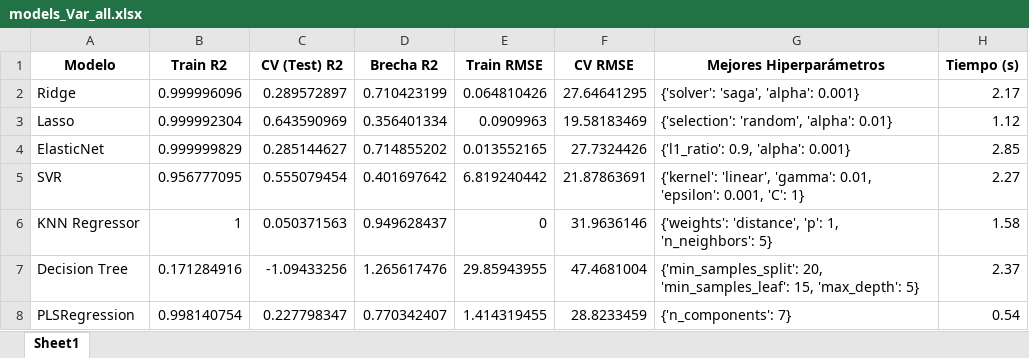
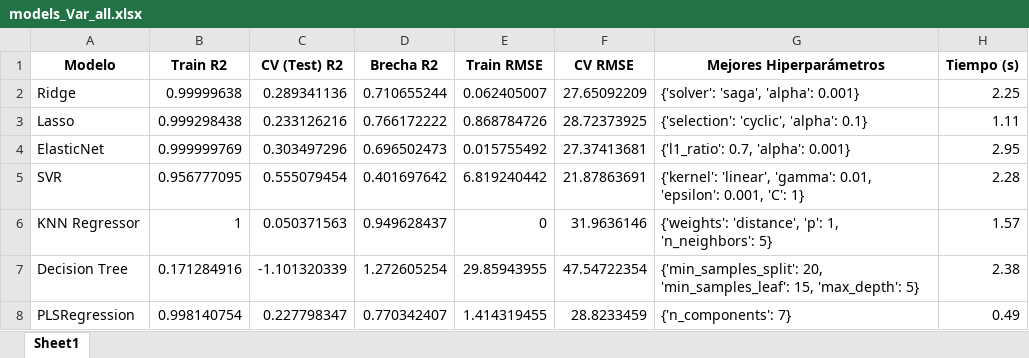
Before and after one commit to MardonioR/Proyecto-Polifenoles, an Excel workbook: Entregables/UdeBarcelona/models_Var_all.xlsx, sheet Sheet1, drawn as a sheet; values as stored, in another font and other column widths than the file's, no borders; the diff names each change by its address in the sheet, - before the commit and + after, or states it on an @@ line.

```diff
--- a/Entregables/UdeBarcelona/models_Var_all.xlsx (sheet Sheet1)
+++ b/Entregables/UdeBarcelona/models_Var_all.xlsx (sheet Sheet1)
-B2 (Train R2): 0.999996096
+B2 (Train R2): 0.99999638
-C2 (CV (Test) R2): 0.289572897
+C2 (CV (Test) R2): 0.289341136
-D2 (Brecha R2): 0.710423199
+D2 (Brecha R2): 0.710655244
-E2 (Train RMSE): 0.064810426
+E2 (Train RMSE): 0.062405007
-F2 (CV RMSE): 27.64641295
+F2 (CV RMSE): 27.65092209
-H2 (Tiempo (s)): 2.17
+H2 (Tiempo (s)): 2.25
-B3 (Train R2): 0.999992304
+B3 (Train R2): 0.999298438
-C3 (CV (Test) R2): 0.643590969
+C3 (CV (Test) R2): 0.233126216
-D3 (Brecha R2): 0.356401334
+D3 (Brecha R2): 0.766172222
-E3 (Train RMSE): 0.0909963
+E3 (Train RMSE): 0.868784726
-F3 (CV RMSE): 19.58183469
+F3 (CV RMSE): 28.72373925
-G3 (Mejores Hiperparámetros): {'selection': 'random', 'alpha': 0.01}
+G3 (Mejores Hiperparámetros): {'selection': 'cyclic', 'alpha': 0.1}
-H3 (Tiempo (s)): 1.12
+H3 (Tiempo (s)): 1.11
-B4 (Train R2): 0.999999829
+B4 (Train R2): 0.999999769
-C4 (CV (Test) R2): 0.285144627
+C4 (CV (Test) R2): 0.303497296
-D4 (Brecha R2): 0.714855202
+D4 (Brecha R2): 0.696502473
-E4 (Train RMSE): 0.013552165
+E4 (Train RMSE): 0.015755492
-F4 (CV RMSE): 27.7324426
+F4 (CV RMSE): 27.37413681
-G4 (Mejores Hiperparámetros): {'l1_ratio': 0.9, 'alpha': 0.001}
+G4 (Mejores Hiperparámetros): {'l1_ratio': 0.7, 'alpha': 0.001}
-H4 (Tiempo (s)): 2.85
+H4 (Tiempo (s)): 2.95
-H5 (Tiempo (s)): 2.27
+H5 (Tiempo (s)): 2.28
-H6 (Tiempo (s)): 1.58
+H6 (Tiempo (s)): 1.57
-C7 (CV (Test) R2): -1.09433256
+C7 (CV (Test) R2): -1.101320339
-D7 (Brecha R2): 1.265617476
+D7 (Brecha R2): 1.272605254
-F7 (CV RMSE): 47.4681004
+F7 (CV RMSE): 47.54722354
-H7 (Tiempo (s)): 2.37
+H7 (Tiempo (s)): 2.38
-H8 (Tiempo (s)): 0.54
+H8 (Tiempo (s)): 0.49
```
Also changed, not shown: Entregables/UdeBarcelona/models_Var_Lasso.xlsx, Entregables/UdeBarcelona/models_Var_XG.xlsx, 2 other files.
